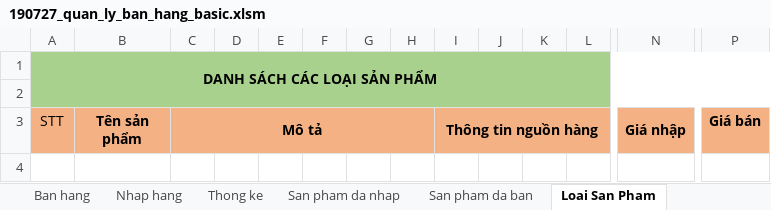
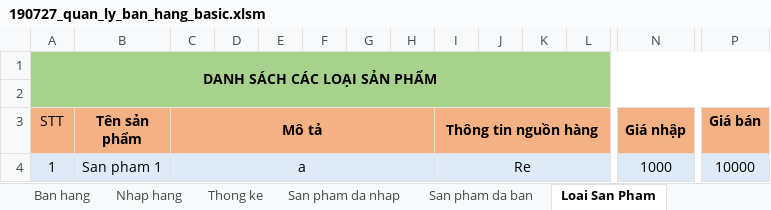
Before and after one commit to QuangQuoc/quanlybanhang, an Excel workbook: 01. File excel quan ly/190727_quan_ly_ban_hang_basic.xlsm, sheet Loai San Pham, drawn as a sheet; only a part is shown, gaps mark what is left out; values as stored, in another font and other column widths than the file's, no borders; rows hold the shown columns only; the diff names each change by its address in the sheet, - before the commit and + after, or states it on an @@ line.

Commit message:
Them san pham 1; Nhap hang
Giai thich chi do

```diff
--- a/01. File excel quan ly/190727_quan_ly_ban_hang_basic.xlsm (sheet Loai San Pham)
+++ b/01. File excel quan ly/190727_quan_ly_ban_hang_basic.xlsm (sheet Loai San Pham)
+row 4: 1 | San pham 1 | a |  |  |  |  |  | Re |  |  |  | 1000 | 10000
```
Also changed, not shown: sheet San pham da nhap, charts or pictures.
